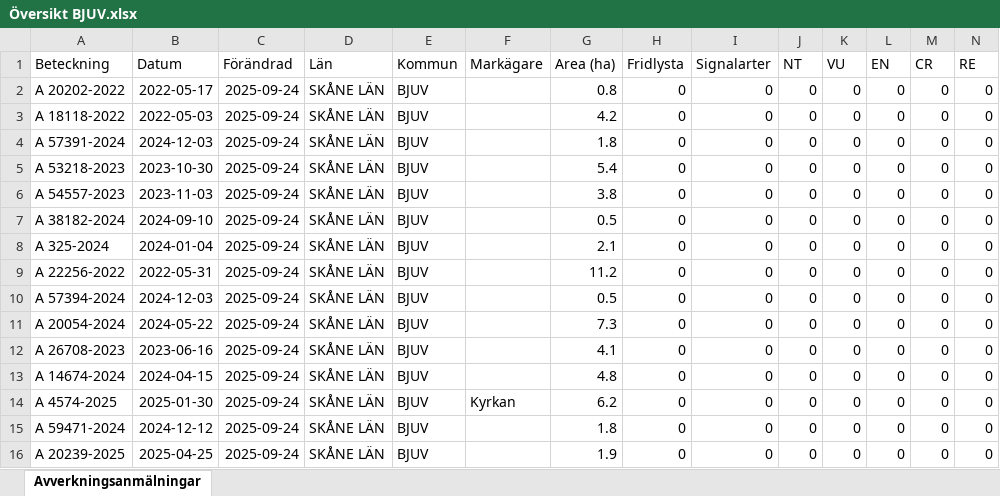
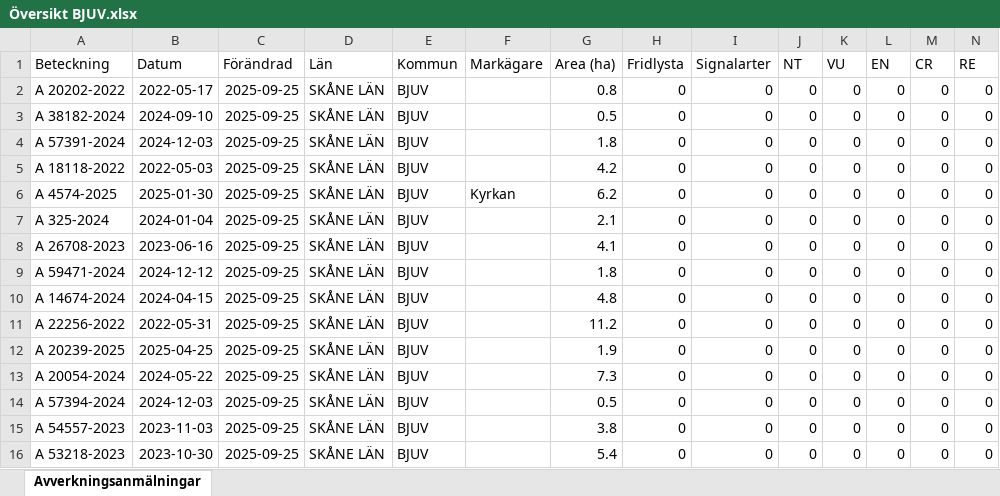
Before and after one commit to klasma/Logging_1260, an Excel workbook: Översikt BJUV.xlsx, sheet Avverkningsanmälningar, drawn as a sheet; only a part is shown; values as stored, in another font and other column widths than the file's, no borders; removed rows and columns are numbered as before the commit, all else as after; rows hold the shown columns only; the diff names each change by its address in the sheet, - before the commit and + after, or states it on an @@ line.

```diff
--- a/Översikt BJUV.xlsx (sheet Avverkningsanmälningar)
+++ b/Översikt BJUV.xlsx (sheet Avverkningsanmälningar)
-C2:C6 (Förändrad): 2025-09-24
+C2:C6 (Förändrad): 2025-09-25
-A3 (Beteckning): A 18118-2022
+A3 (Beteckning): A 38182-2024
-B3 (Datum): 2022-05-03
+B3 (Datum): 2024-09-10
-G3 (Area (ha)): 4.2
+G3 (Area (ha)): 0.5
-A5 (Beteckning): A 53218-2023
+A5 (Beteckning): A 18118-2022
-B5 (Datum): 2023-10-30
+B5 (Datum): 2022-05-03
-G5 (Area (ha)): 5.4
+G5 (Area (ha)): 4.2
-A6 (Beteckning): A 54557-2023
+A6 (Beteckning): A 4574-2025
-B6 (Datum): 2023-11-03
+B6 (Datum): 2025-01-30
-F6 (Markägare): (empty)
+F6 (Markägare): Kyrkan
-G6 (Area (ha)): 3.8
+G6 (Area (ha)): 6.2
-row 7: A 38182-2024 | 2024-09-10 | 2025-09-24 | SKÅNE LÄN | BJUV |  | 0.5 | 0 | 0 | 0 | 0 | 0 | 0 | 0
-C7 (Förändrad): 2025-09-24
+C7 (Förändrad): 2025-09-25
+row 8: A 26708-2023 | 2023-06-16 | 2025-09-25 | SKÅNE LÄN | BJUV |  | 4.1 | 0 | 0 | 0 | 0 | 0 | 0 | 0
+row 9: A 59471-2024 | 2024-12-12 | 2025-09-25 | SKÅNE LÄN | BJUV |  | 1.8 | 0 | 0 | 0 | 0 | 0 | 0 | 0
+row 10: A 14674-2024 | 2024-04-15 | 2025-09-25 | SKÅNE LÄN | BJUV |  | 4.8 | 0 | 0 | 0 | 0 | 0 | 0 | 0
-C11:C13 (Förändrad): 2025-09-24
+C11:C13 (Förändrad): 2025-09-25
-A12 (Beteckning): A 57394-2024
+A12 (Beteckning): A 20239-2025
-B12 (Datum): 2024-12-03
+B12 (Datum): 2025-04-25
-G12 (Area (ha)): 0.5
+G12 (Area (ha)): 1.9
-row 12: A 26708-2023 | 2023-06-16 | 2025-09-24 | SKÅNE LÄN | BJUV |  | 4.1 | 0 | 0 | 0 | 0 | 0 | 0 | 0
-A14 (Beteckning): A 14674-2024
+A14 (Beteckning): A 57394-2024
-B14 (Datum): 2024-04-15
+B14 (Datum): 2024-12-03
-C14 (Förändrad): 2025-09-24
+C14 (Förändrad): 2025-09-25
-G14 (Area (ha)): 4.8
+G14 (Area (ha)): 0.5
-row 14: A 4574-2025 | 2025-01-30 | 2025-09-24 | SKÅNE LÄN | BJUV | Kyrkan | 6.2 | 0 | 0 | 0 | 0 | 0 | 0 | 0
-A15 (Beteckning): A 59471-2024
+A15 (Beteckning): A 54557-2023
-B15 (Datum): 2024-12-12
+B15 (Datum): 2023-11-03
-C15:C16 (Förändrad): 2025-09-24
+C15:C16 (Förändrad): 2025-09-25
-G15 (Area (ha)): 1.8
+G15 (Area (ha)): 3.8
-A16 (Beteckning): A 20239-2025
+A16 (Beteckning): A 53218-2023
-B16 (Datum): 2025-04-25
+B16 (Datum): 2023-10-30
-G16 (Area (ha)): 1.9
+G16 (Area (ha)): 5.4
```
Also changed, not shown: 1 other file.
